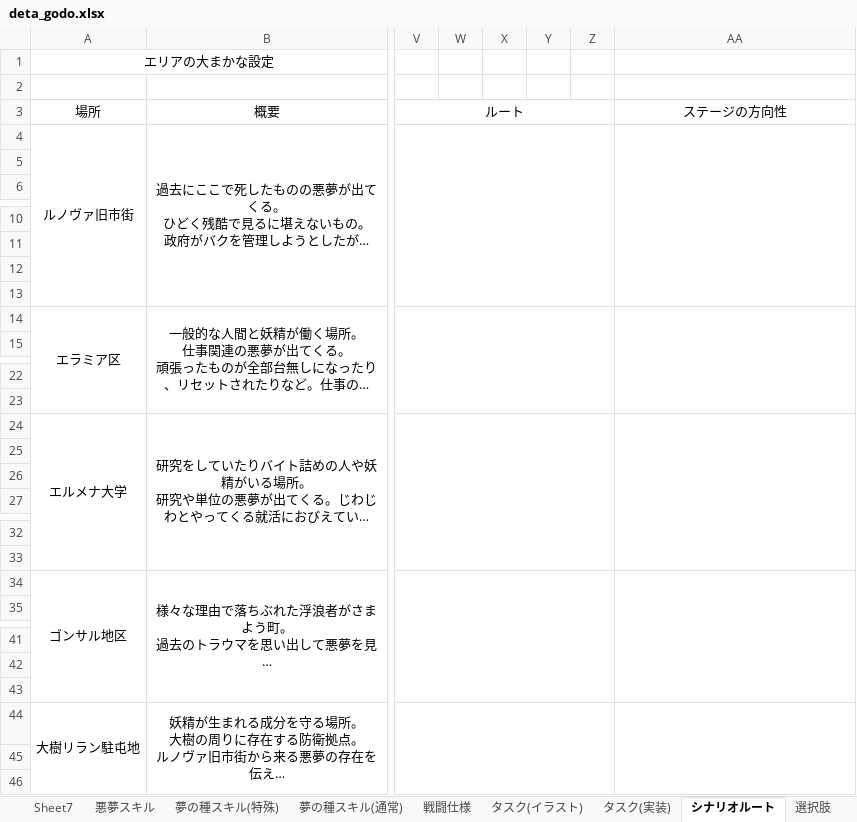
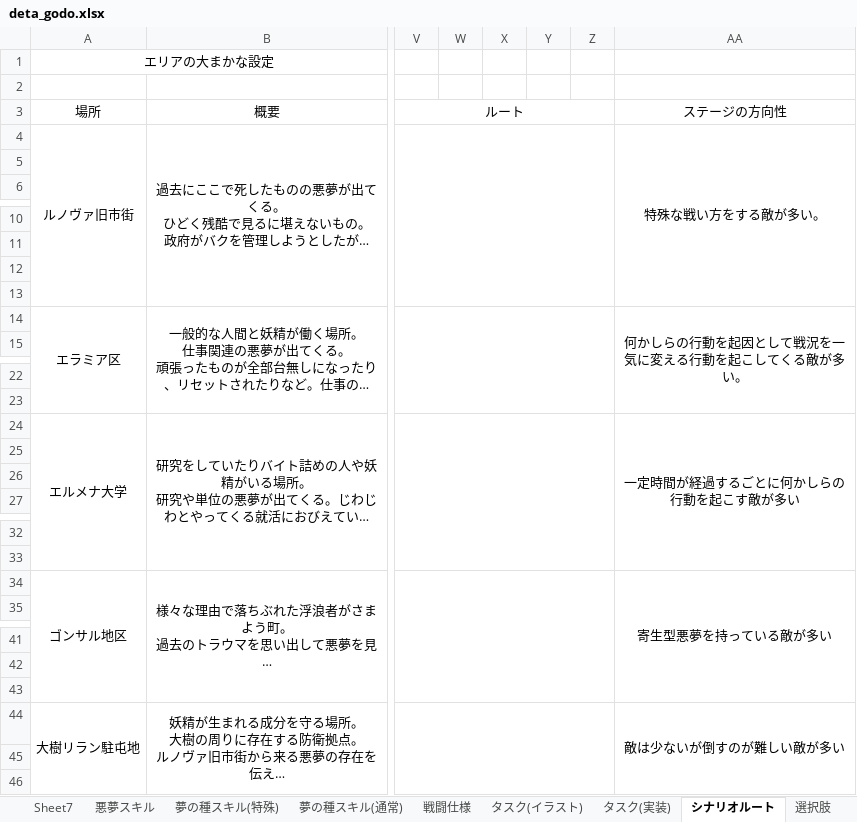
Before and after one commit to rainrumi/GJGJ_2605, an Excel workbook: resource/deta_godo.xlsx, sheet シナリオルート, drawn as a sheet; only a part is shown, gaps mark what is left out; long unchanged cells end in …; values as stored, in another font and other column widths than the file's, no borders; the diff covers the shown part only; the diff names each change by its address in the sheet, - before the commit and + after, or states it on an @@ line.

Commit message:
各エリアの敵の方向性を追記

```diff
--- a/resource/deta_godo.xlsx (sheet シナリオルート)
+++ b/resource/deta_godo.xlsx (sheet シナリオルート)
-AA4: (empty)
+AA4: 特殊な戦い方をする敵が多い。
-AA14: (empty)
+AA14: 何かしらの行動を起因として戦況を一気に変える行動を起こしてくる敵が多い。
-AA24: (empty)
+AA24: 一定時間が経過するごとに何かしらの行動を起こす敵が多い
-AA34: (empty)
+AA34: 寄生型悪夢を持っている敵が多い
-AA44: (empty)
+AA44: 敵は少ないが倒すのが難しい敵が多い
```
Also changed, not shown: 6 edited cells elsewhere in this sheet, sheet 戦闘仕様.
